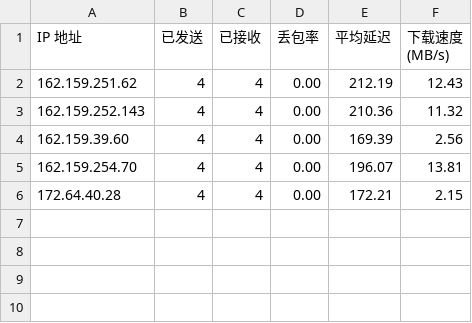
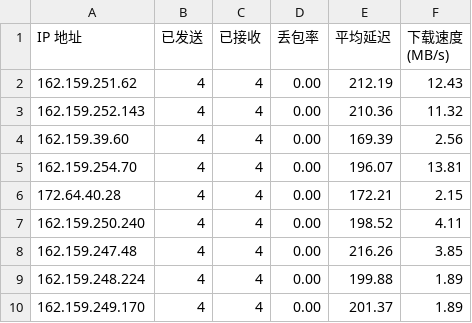
Before and after one commit to D20220410/rep, a CSV file: CloudflareSpeedTest.csv, drawn as a sheet.

Commit message:
Update CloudflareSpeedTest.csv

```diff
--- a/CloudflareSpeedTest.csv
+++ b/CloudflareSpeedTest.csv
@@ -6 +6,5 @@ IP 地址,已发送,已接收,丢包率,平均延迟,下载速度 (MB/s)
 172.64.40.28,4,4,0.00,172.21,2.15
+162.159.250.240,4,4,0.00,198.52,4.11
+162.159.247.48,4,4,0.00,216.26,3.85
+162.159.248.224,4,4,0.00,199.88,1.89
+162.159.249.170,4,4,0.00,201.37,1.89
```
